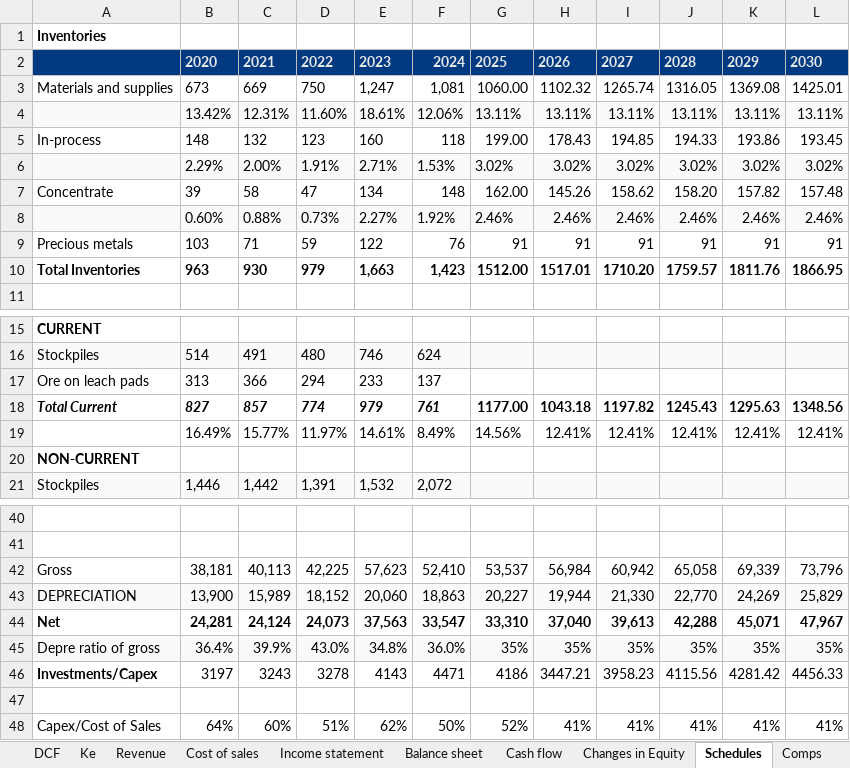
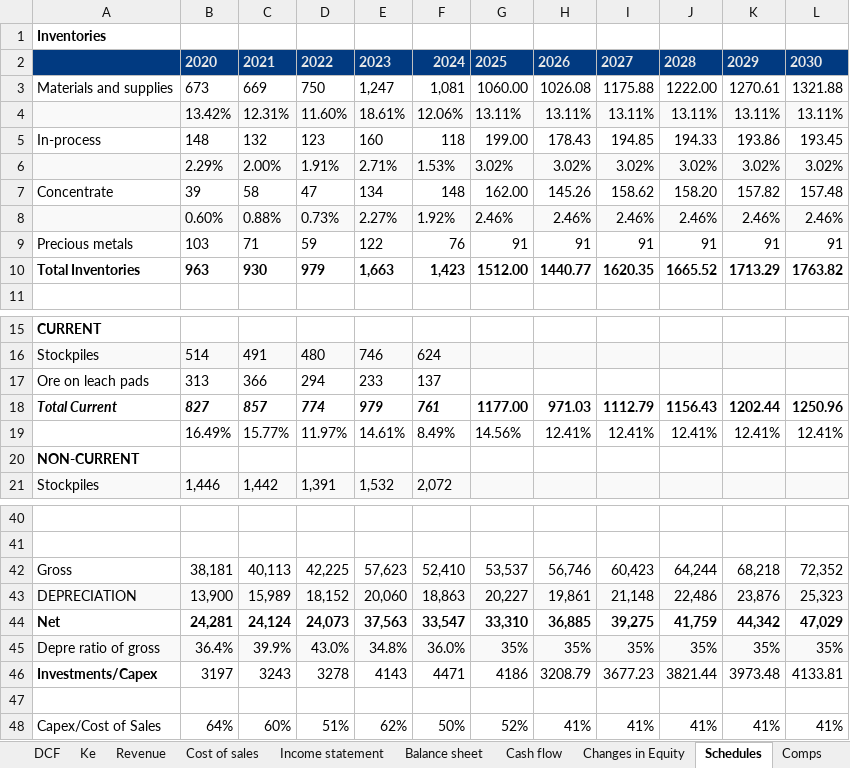
Before and after one commit to svemired-oss/equity, an Excel workbook: Newmont mining NV.xlsx, sheet Schedules, drawn as a sheet; only a part is shown, gaps mark what is left out; values as stored, in another font and other column widths than the file's, no borders; the diff covers the shown part only; the diff names each change by its address in the sheet, - before the commit and + after, or states it on an @@ line.

```diff
--- a/Newmont mining NV.xlsx (sheet Schedules)
+++ b/Newmont mining NV.xlsx (sheet Schedules)
-H3: 1102.32
+H3: 1026.08
-I3: 1265.74
+I3: 1175.88
-J3: 1316.05
+J3: 1222.00
-K3: 1369.08
+K3: 1270.61
-L3: 1425.01
+L3: 1321.88
-H10: 1517.01
+H10: 1440.77
-I10: 1710.20
+I10: 1620.35
-J10: 1759.57
+J10: 1665.52
-K10: 1811.76
+K10: 1713.29
-L10: 1866.95
+L10: 1763.82
-H18: 1043.18
+H18: 971.03
-I18: 1197.82
+I18: 1112.79
-J18: 1245.43
+J18: 1156.43
-K18: 1295.63
+K18: 1202.44
-L18: 1348.56
+L18: 1250.96
-H42: 56,984
+H42: 56,746
-I42: 60,942
+I42: 60,423
-J42: 65,058
+J42: 64,244
-K42: 69,339
+K42: 68,218
-L42: 73,796
+L42: 72,352
-H43: 19,944
+H43: 19,861
-I43: 21,330
+I43: 21,148
-J43: 22,770
+J43: 22,486
-K43: 24,269
+K43: 23,876
-L43: 25,829
+L43: 25,323
-H44: 37,040
+H44: 36,885
-I44: 39,613
+I44: 39,275
-J44: 42,288
+J44: 41,759
-K44: 45,071
+K44: 44,342
-L44: 47,967
+L44: 47,029
-H46: 3447.21
+H46: 3208.79
-I46: 3958.23
+I46: 3677.23
-J46: 4115.56
+J46: 3821.44
-K46: 4281.42
+K46: 3973.48
-L46: 4456.33
+L46: 4133.81
```
Also changed, not shown: 10 edited cells elsewhere in this sheet, sheet DCF, sheet Balance sheet, sheet Cash flow, sheet Income statement, sheet Revenue, sheet Changes in Equity, 2 more sheets, charts or pictures, 1 other file.
